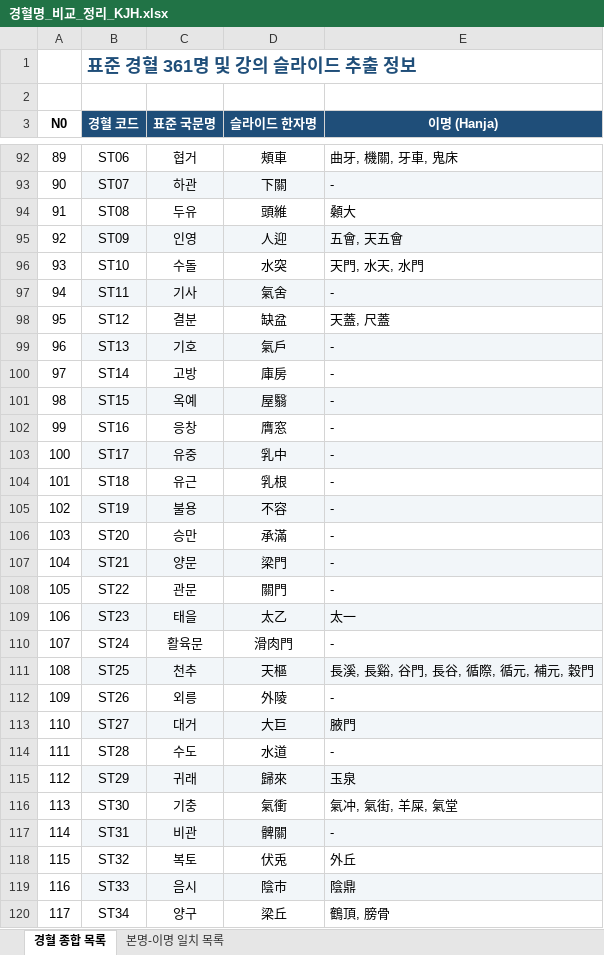
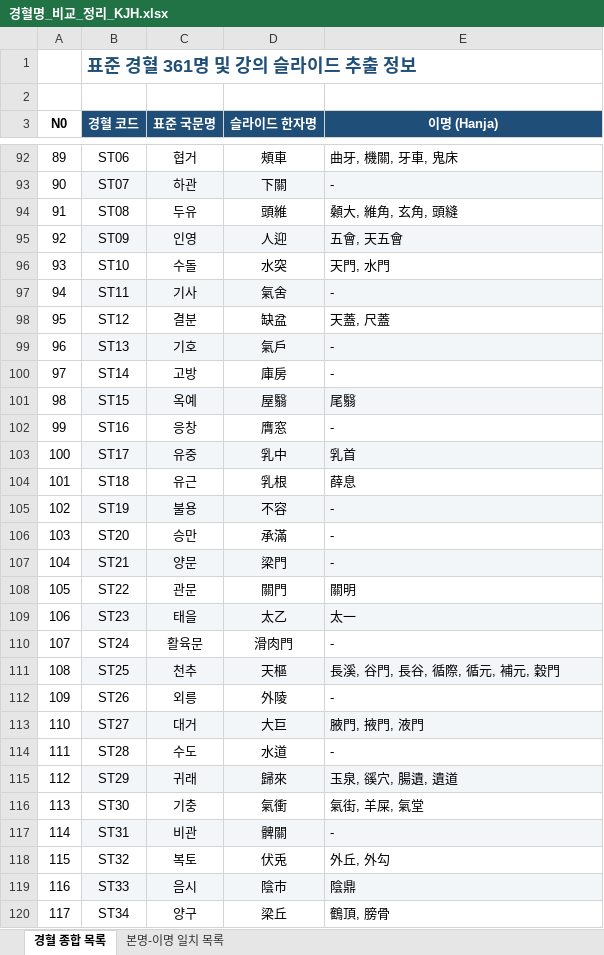
Before and after one commit to jaehyokim-sketch/acupoint_anatomy, an Excel workbook: data/경혈명_비교_정리_KJH.xlsx, sheet 경혈 종합 목록, drawn as a sheet; only a part is shown, gaps mark what is left out; values as stored, in another font and other column widths than the file's, no borders; the diff covers the shown part only; the diff names each change by its address in the sheet, - before the commit and + after, or states it on an @@ line.

```diff
--- a/data/경혈명_비교_정리_KJH.xlsx (sheet 경혈 종합 목록)
+++ b/data/경혈명_비교_정리_KJH.xlsx (sheet 경혈 종합 목록)
-E94 (이명 (Hanja)): 顙大
+E94 (이명 (Hanja)): 顙大, 維角, 玄角, 頭縫
-E96 (이명 (Hanja)): 天門, 水天, 水門
+E96 (이명 (Hanja)): 天門, 水門
-E101 (이명 (Hanja)): -
+E101 (이명 (Hanja)): 尾翳
-E103 (이명 (Hanja)): -
+E103 (이명 (Hanja)): 乳首
-E104 (이명 (Hanja)): -
+E104 (이명 (Hanja)): 薛息
-E108 (이명 (Hanja)): -
+E108 (이명 (Hanja)): 關明
-E111 (이명 (Hanja)): 長溪, 長谿, 谷門, 長谷, 循際, 循元, 補元, 穀門
+E111 (이명 (Hanja)): 長溪, 谷門, 長谷, 循際, 循元, 補元, 穀門
-E113 (이명 (Hanja)): 腋門
+E113 (이명 (Hanja)): 腋門, 掖門, 液門
-E115 (이명 (Hanja)): 玉泉
+E115 (이명 (Hanja)): 玉泉, 豀穴, 腸遺, 遺道
-E116 (이명 (Hanja)): 氣冲, 氣街, 羊屎, 氣堂
+E116 (이명 (Hanja)): 氣街, 羊屎, 氣堂
-E118 (이명 (Hanja)): 外丘
+E118 (이명 (Hanja)): 外丘, 外勾
```
Also changed, not shown: 89 edited cells elsewhere in this sheet, sheet 본명-이명 일치 목록.
